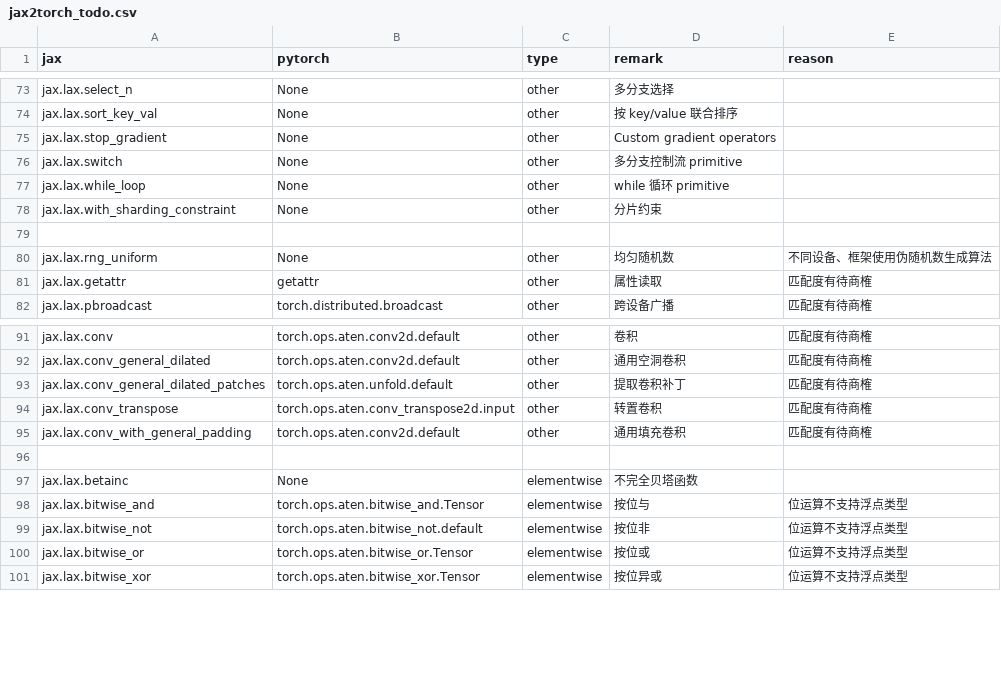
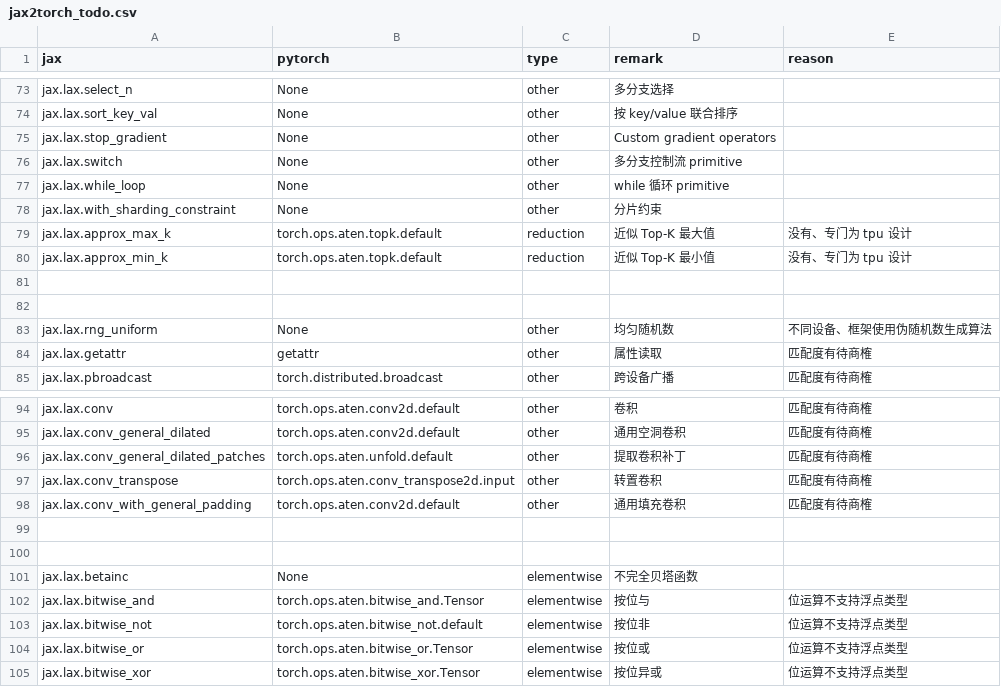
Before and after one commit to lingebeng/FUEL-JAX, a CSV file: dataset/jax2torch_todo.csv, drawn as a sheet; only a part is shown, gaps mark what is left out.

```diff
--- a/dataset/jax2torch_todo.csv
+++ b/dataset/jax2torch_todo.csv
@@ -78,2 +78,5 @@ jax.lax.while_loop,None,other,while 循环 primitive,
 jax.lax.with_sharding_constraint,None,other,分片约束,
+jax.lax.approx_max_k,torch.ops.aten.topk.default,reduction,近似 Top-K 最大值, 没有、专门为 tpu 设计
+jax.lax.approx_min_k,torch.ops.aten.topk.default,reduction,近似 Top-K 最小值, 没有、专门为 tpu 设计
+
 
@@ -95,2 +98,3 @@ jax.lax.conv_transpose,torch.ops.aten.conv_transpose2d.input,other,转置卷积,
 jax.lax.conv_with_general_padding,torch.ops.aten.conv2d.default,other,通用填充卷积,匹配度有待商榷
+
 
```
Also changed, not shown: dataset/jax2torch_map.csv, 3 other files.
